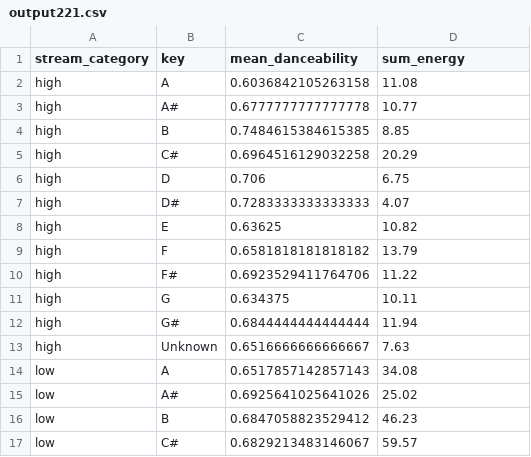
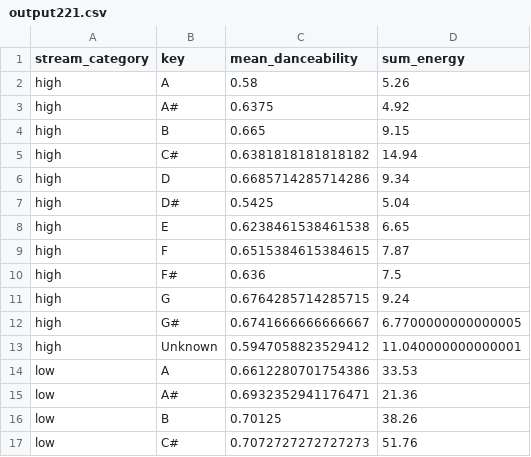
Before and after one commit to Mikay711/DPP_Deliv4, a CSV file: finalOutput/output221.csv, drawn as a sheet; only a part is shown; the diff covers the shown part only.

```diff
--- a/finalOutput/output221.csv
+++ b/finalOutput/output221.csv
@@ -1,17 +1,17 @@
 stream_category,key,mean_danceability,sum_energy
-high,A,0.6036842105263158,11.08
-high,A#,0.6777777777777778,10.77
-high,B,0.7484615384615385,8.85
-high,C#,0.6964516129032258,20.29
-high,D,0.706,6.75
-high,D#,0.7283333333333333,4.07
-high,E,0.63625,10.82
-high,F,0.6581818181818182,13.79
-high,F#,0.6923529411764706,11.22
-high,G,0.634375,10.11
-high,G#,0.6844444444444444,11.94
-high,Unknown,0.6516666666666667,7.63
-low,A,0.6517857142857143,34.08
-low,A#,0.6925641025641026,25.02
-low,B,0.6847058823529412,46.23
-low,C#,0.6829213483146067,59.57
+high,A,0.58,5.26
+high,A#,0.6375,4.92
+high,B,0.665,9.15
+high,C#,0.6381818181818182,14.94
+high,D,0.6685714285714286,9.34
+high,D#,0.5425,5.04
+high,E,0.6238461538461538,6.65
+high,F,0.6515384615384615,7.87
+high,F#,0.636,7.5
+high,G,0.6764285714285715,9.24
+high,G#,0.6741666666666667,6.7700000000000005
+high,Unknown,0.5947058823529412,11.040000000000001
+low,A,0.6612280701754386,33.53
+low,A#,0.6932352941176471,21.36
+low,B,0.70125,38.26
+low,C#,0.7072727272727273,51.76
```
Also changed, not shown: 12 added rows and 16 edited cells elsewhere in this file, 9 other files.
